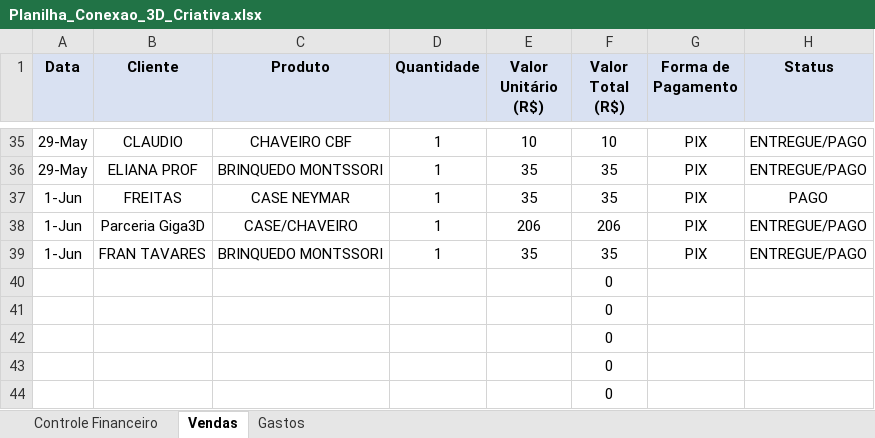
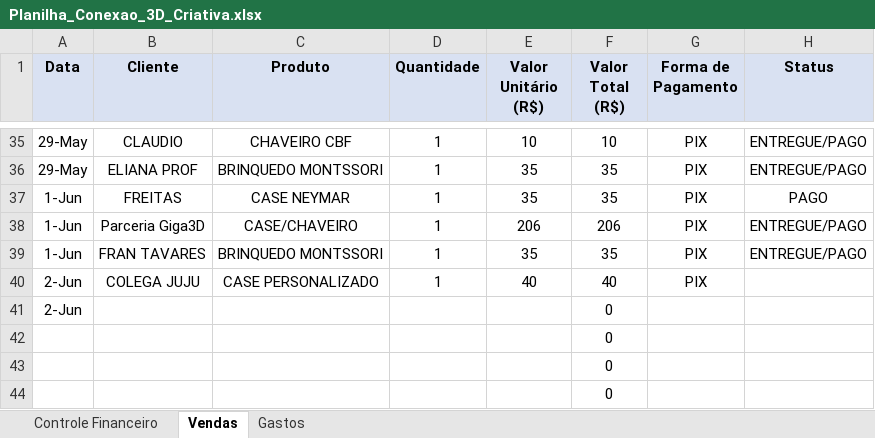
Before and after one commit to ClaudioSperb/impressao-3D, an Excel workbook: Impressao 3D/Planilha_Conexao_3D_Criativa.xlsx, sheet Vendas, drawn as a sheet; only a part is shown, gaps mark what is left out; values as stored, in another font and other column widths than the file's, no borders; removed rows and columns are numbered as before the commit, all else as after; the diff names each change by its address in the sheet, - before the commit and + after, or states it on an @@ line.

```diff
--- a/Impressao 3D/Planilha_Conexao_3D_Criativa.xlsx (sheet Vendas)
+++ b/Impressao 3D/Planilha_Conexao_3D_Criativa.xlsx (sheet Vendas)
-row 40:  |  |  |  |  | 0
-row 41:  |  |  |  |  | 0
+row 40: 2-Jun | COLEGA JUJU | CASE PERSONALIZADO | 1 | 40 | 40 | PIX
+row 41: 2-Jun |  |  |  |  | 0
```
Also changed, not shown: sheet Controle Financeiro, sheet Gastos.
